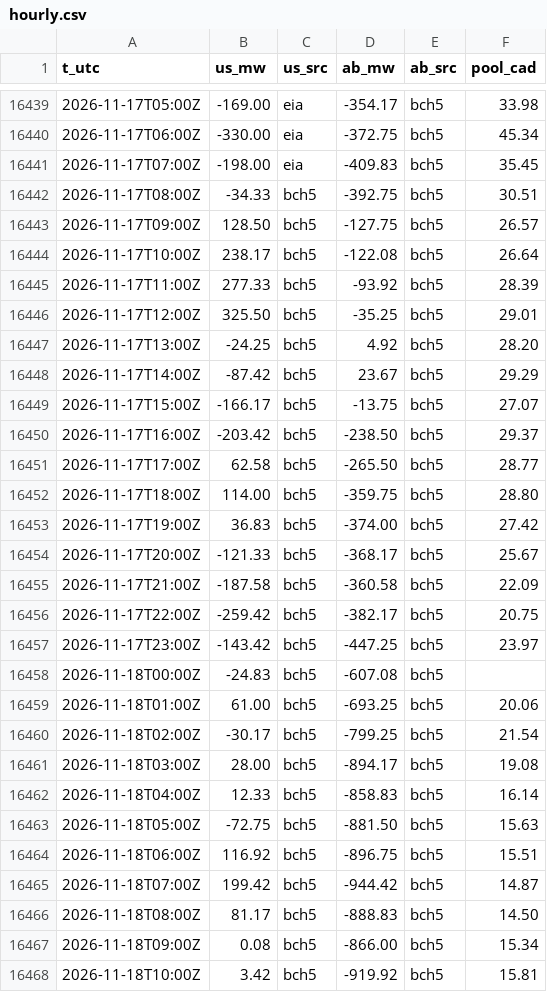
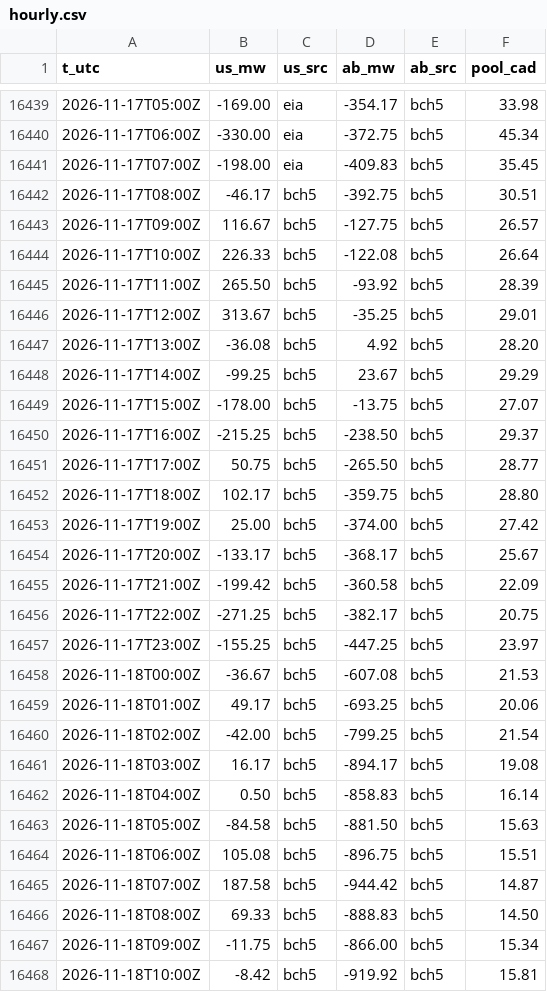
Before and after one commit to warrenboyle/bc-powerflow, a CSV file: docs/hourly.csv, drawn as a sheet; only a part is shown, gaps mark what is left out; the diff covers the shown part only.

Commit message:
data update

```diff
--- a/docs/hourly.csv
+++ b/docs/hourly.csv
@@ -16441,28 +16441,28 @@ t_utc,us_mw,us_src,ab_mw,ab_src,pool_cad
 2026-11-17T07:00Z,-198.00,eia,-409.83,bch5,35.45
-2026-11-17T08:00Z,-34.33,bch5,-392.75,bch5,30.51
-2026-11-17T09:00Z,128.50,bch5,-127.75,bch5,26.57
-2026-11-17T10:00Z,238.17,bch5,-122.08,bch5,26.64
-2026-11-17T11:00Z,277.33,bch5,-93.92,bch5,28.39
-2026-11-17T12:00Z,325.50,bch5,-35.25,bch5,29.01
-2026-11-17T13:00Z,-24.25,bch5,4.92,bch5,28.20
-2026-11-17T14:00Z,-87.42,bch5,23.67,bch5,29.29
-2026-11-17T15:00Z,-166.17,bch5,-13.75,bch5,27.07
-2026-11-17T16:00Z,-203.42,bch5,-238.50,bch5,29.37
-2026-11-17T17:00Z,62.58,bch5,-265.50,bch5,28.77
-2026-11-17T18:00Z,114.00,bch5,-359.75,bch5,28.80
-2026-11-17T19:00Z,36.83,bch5,-374.00,bch5,27.42
-2026-11-17T20:00Z,-121.33,bch5,-368.17,bch5,25.67
-2026-11-17T21:00Z,-187.58,bch5,-360.58,bch5,22.09
-2026-11-17T22:00Z,-259.42,bch5,-382.17,bch5,20.75
-2026-11-17T23:00Z,-143.42,bch5,-447.25,bch5,23.97
-2026-11-18T00:00Z,-24.83,bch5,-607.08,bch5,
-2026-11-18T01:00Z,61.00,bch5,-693.25,bch5,20.06
-2026-11-18T02:00Z,-30.17,bch5,-799.25,bch5,21.54
-2026-11-18T03:00Z,28.00,bch5,-894.17,bch5,19.08
-2026-11-18T04:00Z,12.33,bch5,-858.83,bch5,16.14
-2026-11-18T05:00Z,-72.75,bch5,-881.50,bch5,15.63
-2026-11-18T06:00Z,116.92,bch5,-896.75,bch5,15.51
-2026-11-18T07:00Z,199.42,bch5,-944.42,bch5,14.87
-2026-11-18T08:00Z,81.17,bch5,-888.83,bch5,14.50
-2026-11-18T09:00Z,0.08,bch5,-866.00,bch5,15.34
-2026-11-18T10:00Z,3.42,bch5,-919.92,bch5,15.81
+2026-11-17T08:00Z,-46.17,bch5,-392.75,bch5,30.51
+2026-11-17T09:00Z,116.67,bch5,-127.75,bch5,26.57
+2026-11-17T10:00Z,226.33,bch5,-122.08,bch5,26.64
+2026-11-17T11:00Z,265.50,bch5,-93.92,bch5,28.39
+2026-11-17T12:00Z,313.67,bch5,-35.25,bch5,29.01
+2026-11-17T13:00Z,-36.08,bch5,4.92,bch5,28.20
+2026-11-17T14:00Z,-99.25,bch5,23.67,bch5,29.29
+2026-11-17T15:00Z,-178.00,bch5,-13.75,bch5,27.07
+2026-11-17T16:00Z,-215.25,bch5,-238.50,bch5,29.37
+2026-11-17T17:00Z,50.75,bch5,-265.50,bch5,28.77
+2026-11-17T18:00Z,102.17,bch5,-359.75,bch5,28.80
+2026-11-17T19:00Z,25.00,bch5,-374.00,bch5,27.42
+2026-11-17T20:00Z,-133.17,bch5,-368.17,bch5,25.67
+2026-11-17T21:00Z,-199.42,bch5,-360.58,bch5,22.09
+2026-11-17T22:00Z,-271.25,bch5,-382.17,bch5,20.75
+2026-11-17T23:00Z,-155.25,bch5,-447.25,bch5,23.97
+2026-11-18T00:00Z,-36.67,bch5,-607.08,bch5,21.53
+2026-11-18T01:00Z,49.17,bch5,-693.25,bch5,20.06
+2026-11-18T02:00Z,-42.00,bch5,-799.25,bch5,21.54
+2026-11-18T03:00Z,16.17,bch5,-894.17,bch5,19.08
+2026-11-18T04:00Z,0.50,bch5,-858.83,bch5,16.14
+2026-11-18T05:00Z,-84.58,bch5,-881.50,bch5,15.63
+2026-11-18T06:00Z,105.08,bch5,-896.75,bch5,15.51
+2026-11-18T07:00Z,187.58,bch5,-944.42,bch5,14.87
+2026-11-18T08:00Z,69.33,bch5,-888.83,bch5,14.50
+2026-11-18T09:00Z,-11.75,bch5,-866.00,bch5,15.34
+2026-11-18T10:00Z,-8.42,bch5,-919.92,bch5,15.81
```
Also changed, not shown: 5 added rows and 14 edited cells elsewhere in this file, docs/source_compare.csv, 2 other files.
